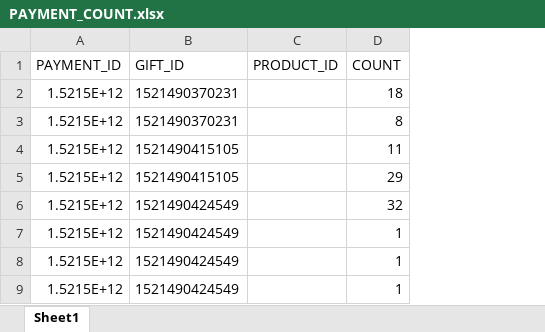
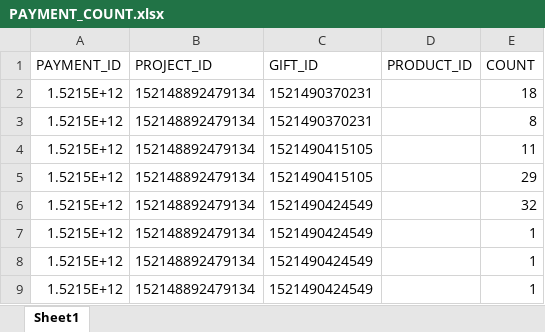
Before and after one commit to lenzefinal/cornsalad, an Excel workbook: finalp/src/main/webapp/resources/db/PAYMENT_COUNT.xlsx, sheet Sheet1, drawn as a sheet; only a part is shown; values as stored, in another font and other column widths than the file's, no borders; the diff names each change by its address in the sheet, - before the commit and + after, or states it on an @@ line.

Commit message:
PAYMET_COUNT 수정

```diff
--- a/finalp/src/main/webapp/resources/db/PAYMENT_COUNT.xlsx (sheet Sheet1)
+++ b/finalp/src/main/webapp/resources/db/PAYMENT_COUNT.xlsx (sheet Sheet1)
+column B (PROJECT_ID), rows 2-9: all 152148892479134
```
Also changed, not shown: 1 other file.
